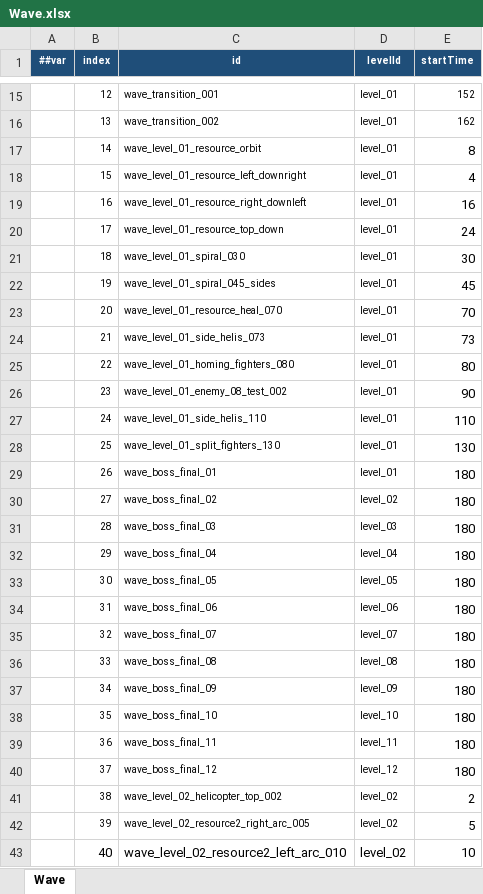
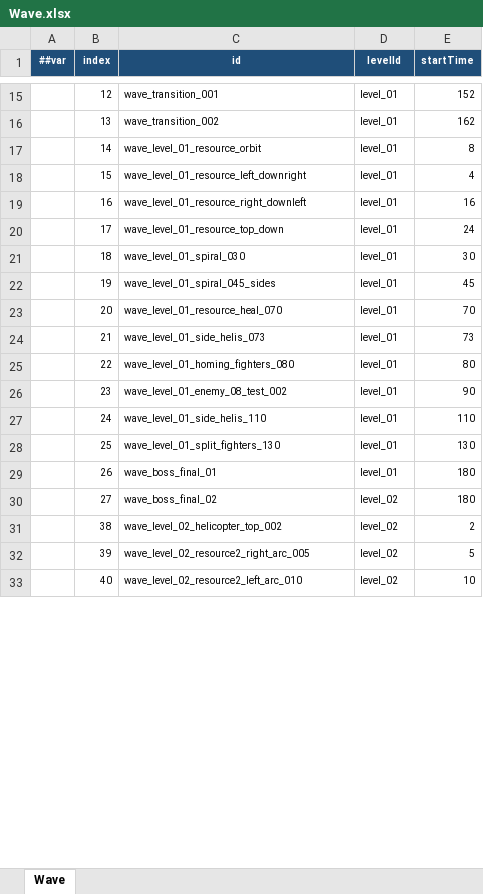
Before and after one commit to coder-lipenghui/LeiTing, an Excel workbook: Luban/Datas/Wave.xlsx, sheet Wave, drawn as a sheet; only a part is shown, gaps mark what is left out; values as stored, in another font and other column widths than the file's, no borders; removed rows and columns are numbered as before the commit, all else as after; the diff covers the shown part only; the diff names each change by its address in the sheet, - before the commit and + after, or states it on an @@ line.

```diff
--- a/Luban/Datas/Wave.xlsx (sheet Wave)
+++ b/Luban/Datas/Wave.xlsx (sheet Wave)
@@ E17:E30 text size: smaller @@
-row 31:  | 28 | wave_boss_final_03 | level_03 | 180
-row 32:  | 29 | wave_boss_final_04 | level_04 | 180
-row 33:  | 30 | wave_boss_final_05 | level_05 | 180
-row 34:  | 31 | wave_boss_final_06 | level_06 | 180
-row 35:  | 32 | wave_boss_final_07 | level_07 | 180
-row 36:  | 33 | wave_boss_final_08 | level_08 | 180
-row 37:  | 34 | wave_boss_final_09 | level_09 | 180
-row 38:  | 35 | wave_boss_final_10 | level_10 | 180
-row 39:  | 36 | wave_boss_final_11 | level_11 | 180
-row 40:  | 37 | wave_boss_final_12 | level_12 | 180
@@ E31:E32 text size: smaller @@
@@ B33:E33 text size: smaller @@
```
Also changed, not shown: 260 added rows and cell formats elsewhere in this sheet, Luban/Datas/Level.xlsx, Luban/Datas/StageEvent.xlsx, 9 other files.
